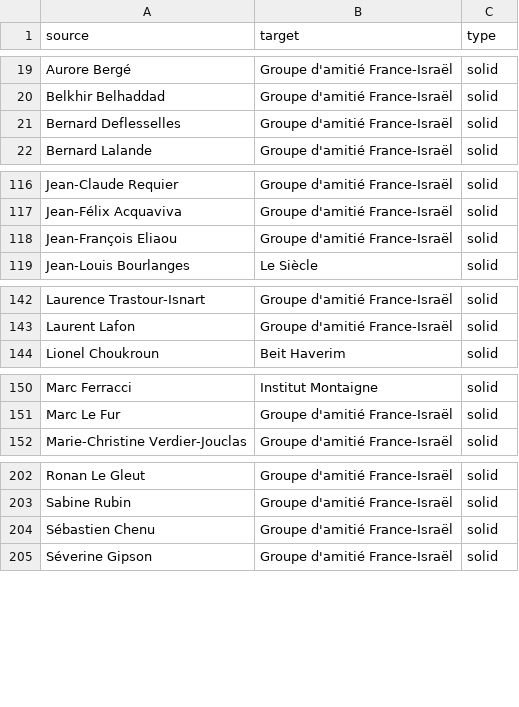
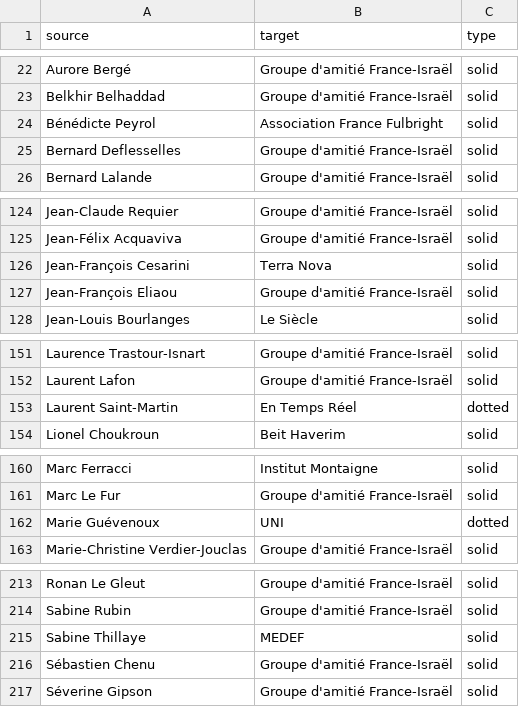
Before and after one commit to samuelgoujon/facta, a CSV file: data/connections.csv, drawn as a sheet; only a part is shown, gaps mark what is left out; the diff covers the shown part only.

```diff
--- a/data/connections.csv
+++ b/data/connections.csv
@@ -20,2 +23,3 @@ Aurore Bergé,Groupe d'amitié France-Israël,solid
 Belkhir Belhaddad,Groupe d'amitié France-Israël,solid
+Bénédicte Peyrol,Association France Fulbright,solid
 Bernard Deflesselles,Groupe d'amitié France-Israël,solid
@@ -117,2 +125,3 @@ Jean-Claude Requier,Groupe d'amitié France-Israël,solid
 Jean-Félix Acquaviva,Groupe d'amitié France-Israël,solid
+Jean-François Cesarini,Terra Nova,solid
 Jean-François Eliaou,Groupe d'amitié France-Israël,solid
@@ -143,2 +152,3 @@ Laurence Trastour-Isnart,Groupe d'amitié France-Israël,solid
 Laurent Lafon,Groupe d'amitié France-Israël,solid
+Laurent Saint-Martin,En Temps Réel,dotted
 Lionel Choukroun,Beit Haverim,solid
@@ -151,2 +161,3 @@ Marc Ferracci,Institut Montaigne,solid
 Marc Le Fur,Groupe d'amitié France-Israël,solid
+Marie Guévenoux,UNI,dotted
 Marie-Christine Verdier-Jouclas,Groupe d'amitié France-Israël,solid
@@ -203,2 +214,3 @@ Ronan Le Gleut,Groupe d'amitié France-Israël,solid
 Sabine Rubin,Groupe d'amitié France-Israël,solid
+Sabine Thillaye,MEDEF,solid
 Sébastien Chenu,Groupe d'amitié France-Israël,solid
```
Also changed, not shown: 7 added rows elsewhere in this file, 8 other files.
